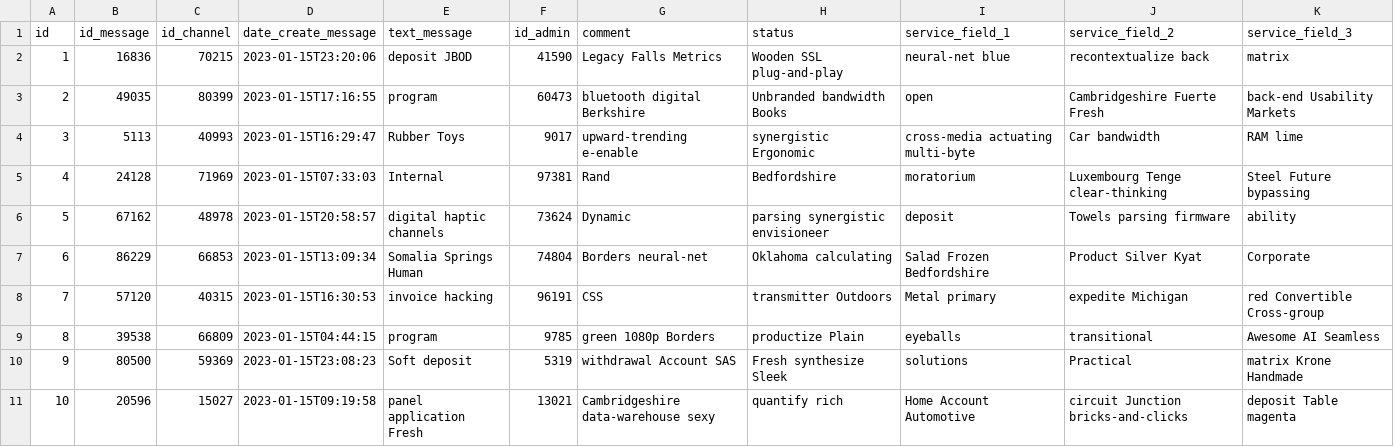
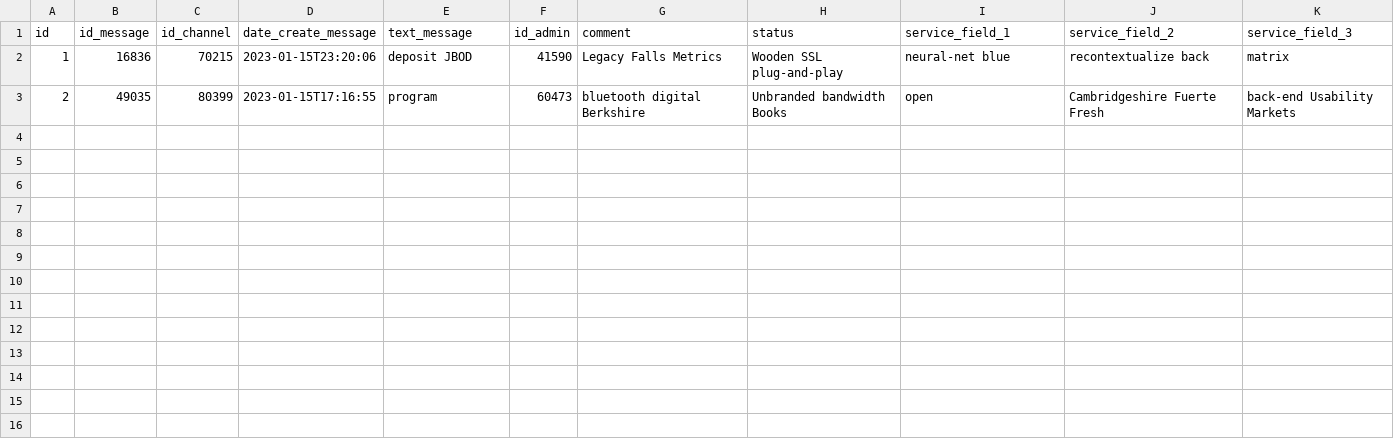
Before and after one commit to 23regionn/TG-bot, a CSV file: src/main/resources/config/liquibase/fake-data/messege_pannel.csv, drawn as a sheet.

```diff
--- a/src/main/resources/config/liquibase/fake-data/messege_pannel.csv
+++ b/src/main/resources/config/liquibase/fake-data/messege_pannel.csv
@@ -3,9 +3 @@ id;id_message;id_channel;date_create_message;text_message;id_admin;comment;statu
 2;49035;80399;2023-01-15T17:16:55;program;60473;bluetooth digital Berkshire;Unbranded bandwidth Books;open;Cambridgeshire Fuerte Fresh;back-end Usability Markets
-3;5113;40993;2023-01-15T16:29:47;Rubber Toys;9017;upward-trending e-enable;synergistic Ergonomic;cross-media actuating multi-byte;Car bandwidth;RAM lime
-4;24128;71969;2023-01-15T07:33:03;Internal;97381;Rand;Bedfordshire;moratorium;Luxembourg Tenge clear-thinking;Steel Future bypassing
-5;67162;48978;2023-01-15T20:58:57;digital haptic channels;73624;Dynamic;parsing synergistic envisioneer;deposit;Towels parsing firmware;ability
-6;86229;66853;2023-01-15T13:09:34;Somalia Springs Human;74804;Borders neural-net;Oklahoma calculating;Salad Frozen Bedfordshire;Product Silver Kyat;Corporate
-7;57120;40315;2023-01-15T16:30:53;invoice hacking;96191;CSS;transmitter Outdoors;Metal primary;expedite Michigan;red Convertible Cross-group
-8;39538;66809;2023-01-15T04:44:15;program;9785;green 1080p Borders;productize Plain;eyeballs;transitional;Awesome AI Seamless
-9;80500;59369;2023-01-15T23:08:23;Soft deposit;5319;withdrawal Account SAS;Fresh synthesize Sleek;solutions;Practical;matrix Krone Handmade
-10;20596;15027;2023-01-15T09:19:58;panel application Fresh;13021;Cambridgeshire data-warehouse sexy;quantify rich;Home Account Automotive;circuit Junction bricks-and-clicks;deposit Table magenta
```
Also changed, not shown: src/main/resources/config/liquibase/fake-data/chanell.csv, 2 other files.
